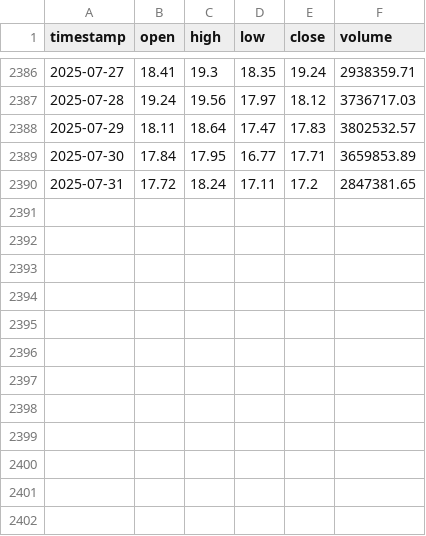
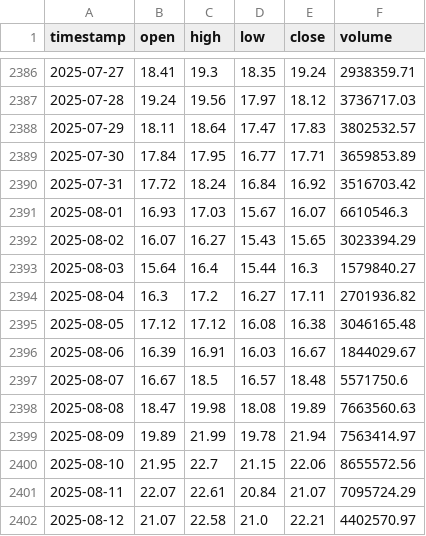
Before and after one commit to DanielDucuara2018/trade_pro, a CSV file: trade_pro/strategy/data/LINKUSDT_1d.csv, drawn as a sheet; only a part is shown, gaps mark what is left out.

```diff
--- a/trade_pro/strategy/data/LINKUSDT_1d.csv
+++ b/trade_pro/strategy/data/LINKUSDT_1d.csv
@@ -2389,2 +2389,14 @@ timestamp,open,high,low,close,volume
 2025-07-30,17.84,17.95,16.77,17.71,3659853.89
-2025-07-31,17.72,18.24,17.11,17.2,2847381.65
+2025-07-31,17.72,18.24,16.84,16.92,3516703.42
+2025-08-01,16.93,17.03,15.67,16.07,6610546.3
+2025-08-02,16.07,16.27,15.43,15.65,3023394.29
+2025-08-03,15.64,16.4,15.44,16.3,1579840.27
+2025-08-04,16.3,17.2,16.27,17.11,2701936.82
+2025-08-05,17.12,17.12,16.08,16.38,3046165.48
+2025-08-06,16.39,16.91,16.03,16.67,1844029.67
+2025-08-07,16.67,18.5,16.57,18.48,5571750.6
+2025-08-08,18.47,19.98,18.08,19.89,7663560.63
+2025-08-09,19.89,21.99,19.78,21.94,7563414.97
+2025-08-10,21.95,22.7,21.15,22.06,8655572.56
+2025-08-11,22.07,22.61,20.84,21.07,7095724.29
+2025-08-12,21.07,22.58,21.0,22.21,4402570.97
```
Also changed, not shown: trade_pro/strategy/data/BTCUSDT_1d.csv, trade_pro/strategy/data/ETHUSDT_1d.csv, 9 other files.
